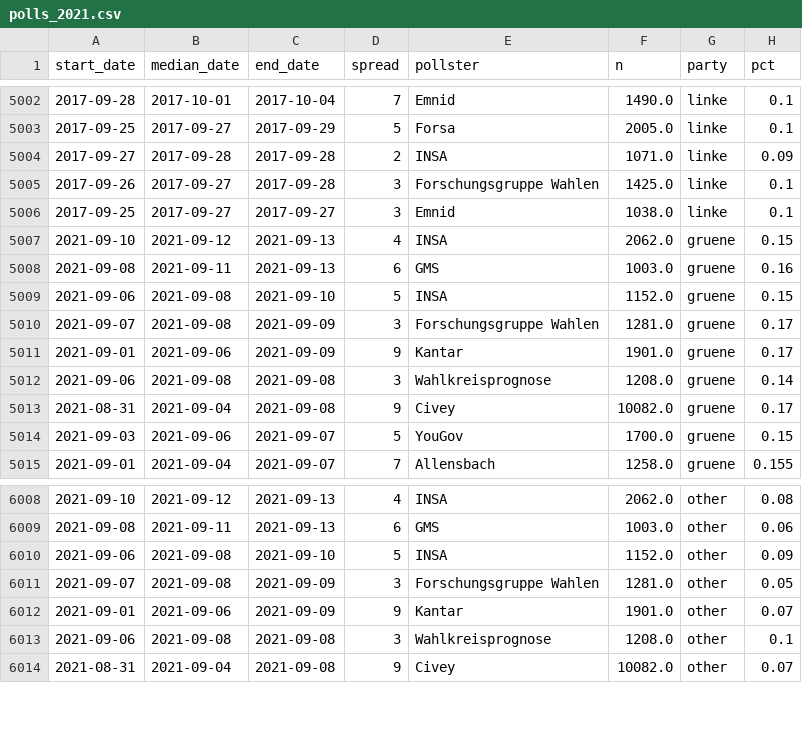
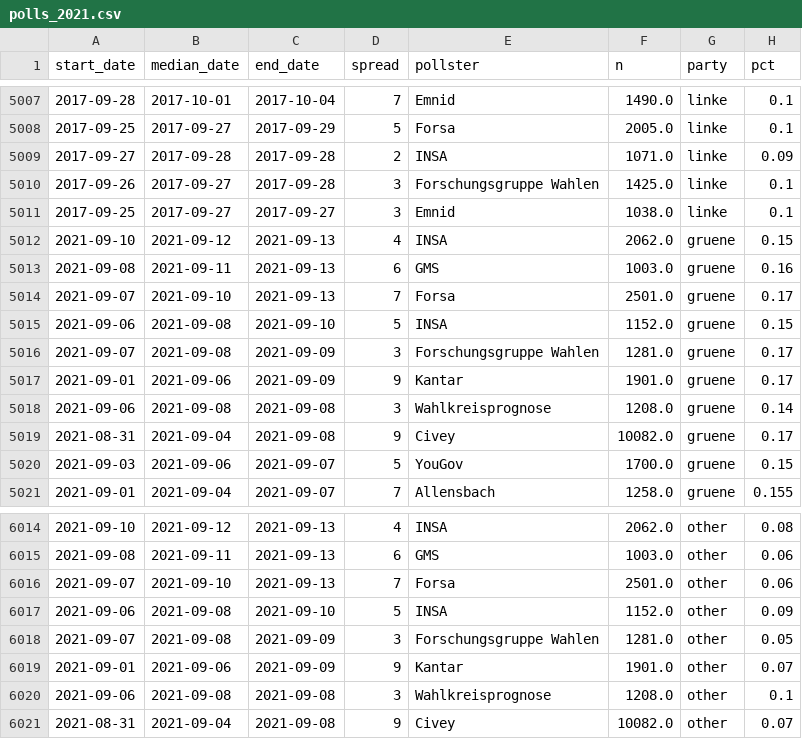
Before and after one commit to thisismactan/Germany-2021, a CSV file: data/polls_2021.csv, drawn as a sheet; only a part is shown, gaps mark what is left out; the diff covers the shown part only; the diff names each change by its address in the sheet, - before the commit and + after, or states it on an @@ line.

```diff
--- a/data/polls_2021.csv
+++ b/data/polls_2021.csv
+row 5014: 2021-09-07 | 2021-09-10 | 2021-09-13 | 7 | Forsa | 2501.0 | gruene | 0.17
+row 6016: 2021-09-07 | 2021-09-10 | 2021-09-13 | 7 | Forsa | 2501.0 | other | 0.06
```
Also changed, not shown: 5 added rows elsewhere in this file, output/natl_sims.csv, output/seat_summary_stats_timeline.csv, 21 other files.
